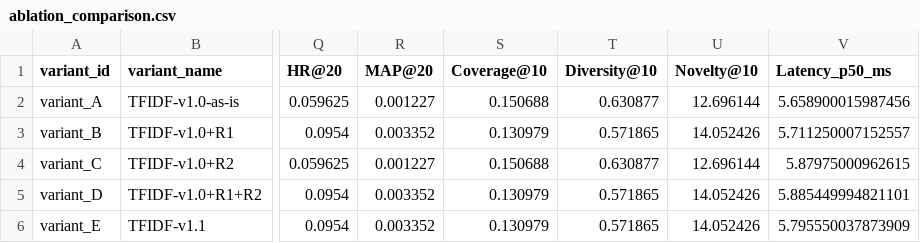
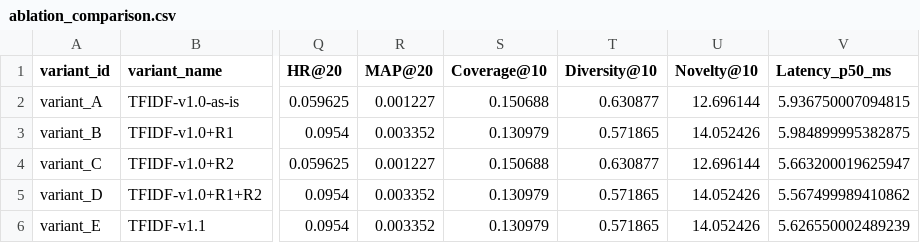
Before and after one commit to DungNgo13/movie-recommendation-system, a CSV file: backend/reports/experiments/tfidf_v1_1_controlled_ablation/ablation_comparison.csv, drawn as a sheet; only a part is shown, gaps mark what is left out; the diff names each change by its address in the sheet, - before the commit and + after, or states it on an @@ line.

Commit message:
docs(audit): complete Phase 5.5 experimental reproducibility and discrepancy audit
- Perform forensic investigation of reported Phase 4 vs. Phase 5 discrepancies.
- Confirm Phase 4 and Phase 5 use identical frozen 70/15/15 chronological split (split checksum 48cc8f10, raw files checksum d830d1e5).
- Re-run 5-variant ablation study, verifying 100% numerical determinism.
- Document per-user NDCG@10 win/tie/loss breakdown (23 wins, 564 ties, 0 losses).
- Add PHASE4_PHASE5_DISCREPANCY_AUDIT.md, VERIFIED_EXPERIMENT_PROTOCOL.md, REPRODUCED_ABLATION_RESULTS.md, and VERIFIED_STATISTICAL_ANALYSIS.md.

```diff
--- a/backend/reports/experiments/tfidf_v1_1_controlled_ablation/ablation_comparison.csv
+++ b/backend/reports/experiments/tfidf_v1_1_controlled_ablation/ablation_comparison.csv
-V2 (Latency_p50_ms): 5.658900015987456
+V2 (Latency_p50_ms): 5.936750007094815
-V3 (Latency_p50_ms): 5.711250007152557
+V3 (Latency_p50_ms): 5.984899995382875
-V4 (Latency_p50_ms): 5.87975000962615
+V4 (Latency_p50_ms): 5.663200019625947
-V5 (Latency_p50_ms): 5.885449994821101
+V5 (Latency_p50_ms): 5.567499989410862
-V6 (Latency_p50_ms): 5.795550037873909
+V6 (Latency_p50_ms): 5.626550002489239
```
Also changed, not shown: 10 other files.
